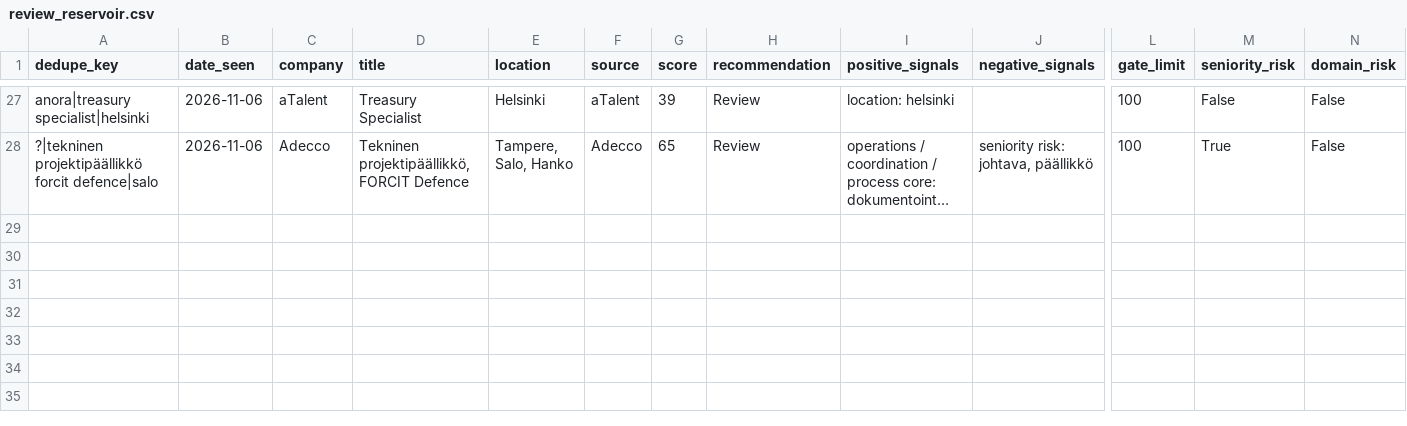
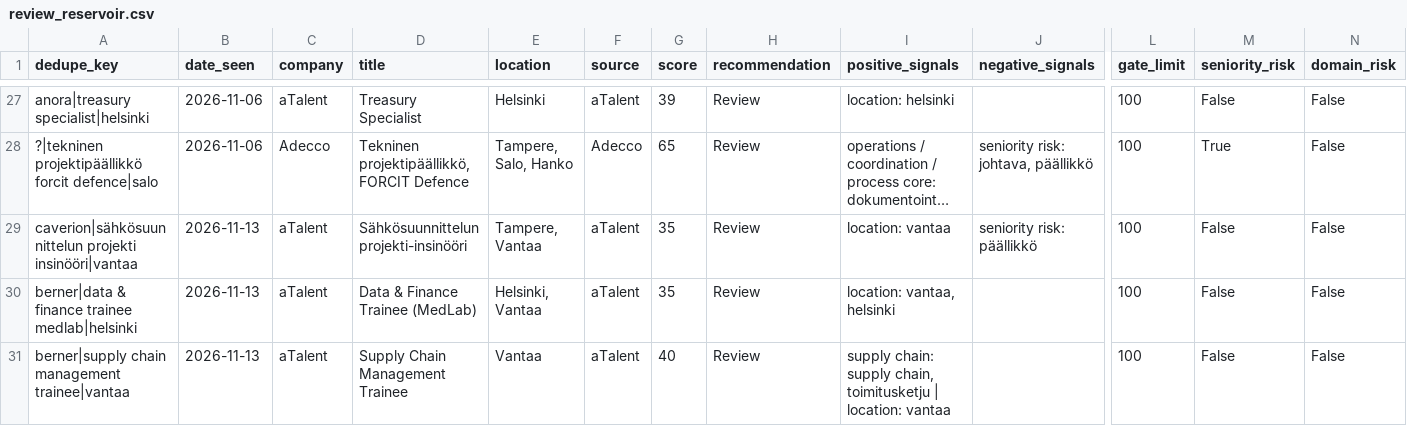
Before and after one commit to salinaleksanteri-sudo/job-radar, a CSV file: review_reservoir.csv, drawn as a sheet; only a part is shown, gaps mark what is left out; long unchanged cells end in …; rows hold the shown columns only; the diff names each change by its address in the sheet, - before the commit and + after, or states it on an @@ line.

```diff
--- a/review_reservoir.csv
+++ b/review_reservoir.csv
+row 29: caverion|sähkösuunnittelun projekti insinööri|vantaa | 2026-11-13 | aTalent | Sähkösuunnittelun projekti-insinööri | Tampere, Vantaa | aTalent | 35 | Review | location: vantaa | seniority risk: päällikkö | 100 | False | False
+row 30: berner|data & finance trainee medlab|helsinki | 2026-11-13 | aTalent | Data & Finance Trainee (MedLab) | Helsinki, Vantaa | aTalent | 35 | Review | location: vantaa, helsinki |  | 100 | False | False
+row 31: berner|supply chain management trainee|vantaa | 2026-11-13 | aTalent | Supply Chain Management Trainee | Vantaa | aTalent | 40 | Review | supply chain: supply chain, toimitusketju | location: vantaa |  | 100 | False | False
```
Also changed, not shown: 3 other files.
